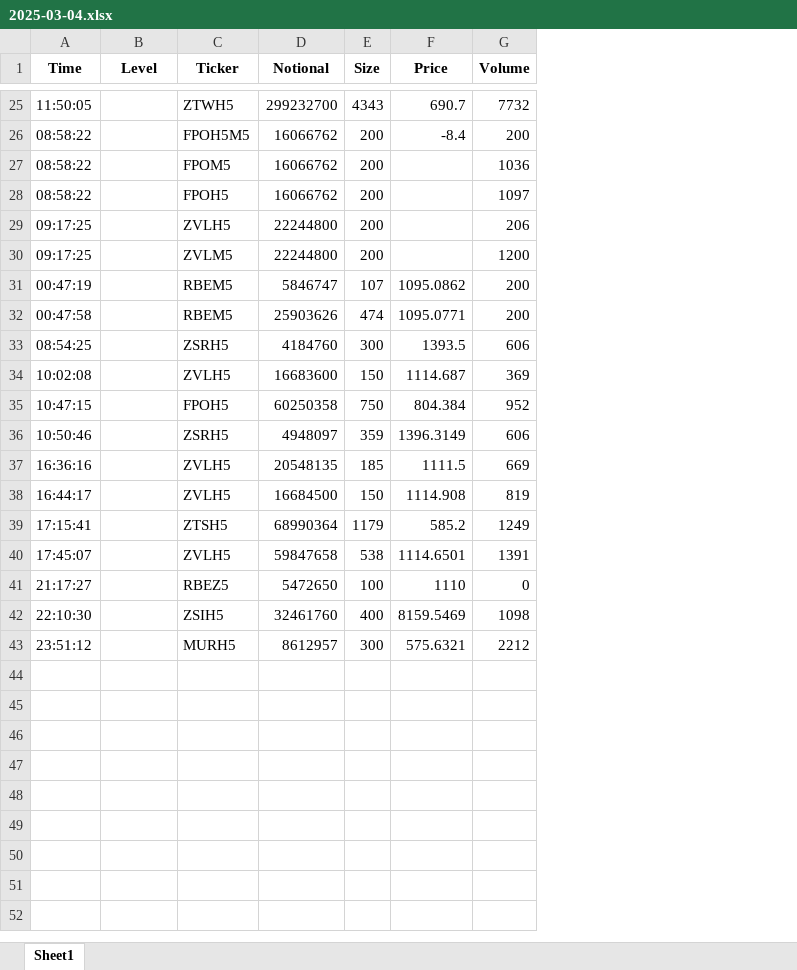
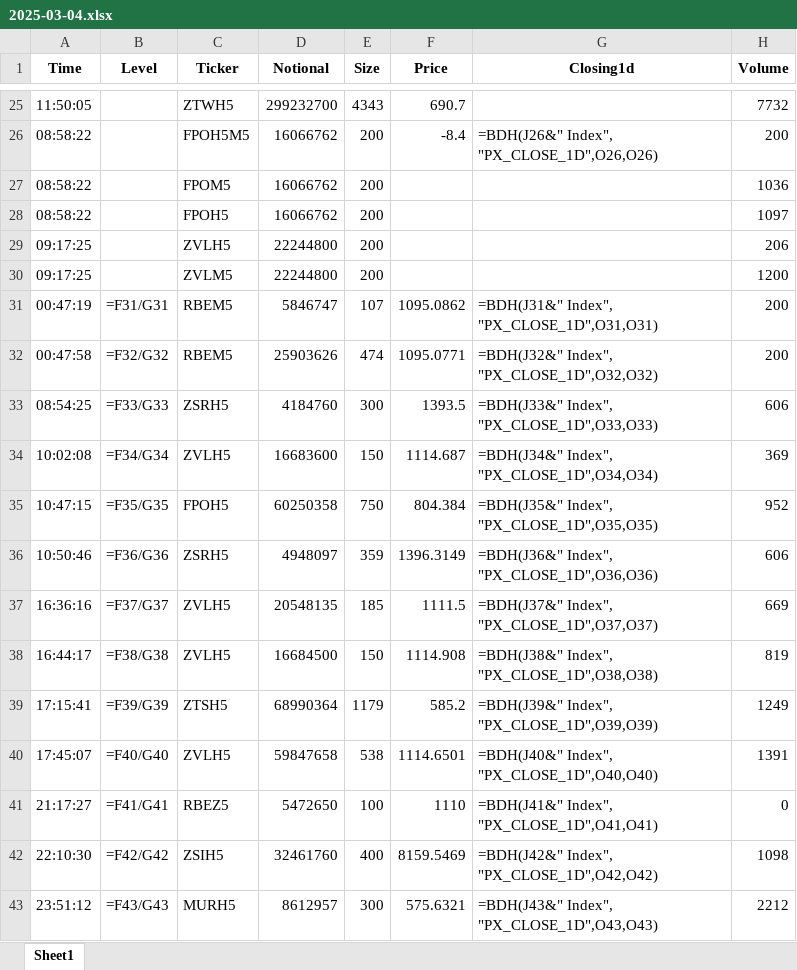
Before and after one commit to Benjaminbhk/hugo-data, an Excel workbook: data/processed/2025-03-04.xlsx, sheet Sheet1, drawn as a sheet; only a part is shown, gaps mark what is left out; values as stored, in another font and other column widths than the file's, no borders; formulas without a stored value are shown as written; the diff covers the shown part only; the diff names each change by its address in the sheet, - before the commit and + after, or states it on an @@ line.

Commit message:
ajout de données de sortie

```diff
--- a/data/processed/2025-03-04.xlsx (sheet Sheet1)
+++ b/data/processed/2025-03-04.xlsx (sheet Sheet1)
+column G (Closing1d), rows 26-43: =BDH(J26&" Index", "PX_CLOSE_1D",O26,O26) |  |  |  |  | =BDH(J31&" Index", "PX_CLOSE_1D",O31,O31) | =BDH(J32&" Index", "PX_CLOSE_1D",O32,O32) | =BDH(J33&" Index", "PX_CLOSE_1D",O33,O33) | =BDH(J34&" Index", "PX_CLOSE_1D",O34,O34) | =BDH(J35&" Index", "PX_CLOSE_1D",O35,O35) | =BDH(J36&" Index", "PX_CLOSE_1D",O36,O36) | =BDH(J37&" Index", "PX_CLOSE_1D",O37,O37) | =BDH(J38&" Index", "PX_CLOSE_1D",O38,O38) | =BDH(J39&" Index", "PX_CLOSE_1D",O39,O39) | =BDH(J40&" Index", "PX_CLOSE_1D",O40,O40) | =BDH(J41&" Index", "PX_CLOSE_1D",O41,O41) | =BDH(J42&" Index", "PX_CLOSE_1D",O42,O42) | =BDH(J43&" Index", "PX_CLOSE_1D",O43,O43)
-B31 (Level): (empty)
+B31 (Level): =F31/G31
-B32 (Level): (empty)
+B32 (Level): =F32/G32
-B33 (Level): (empty)
+B33 (Level): =F33/G33
-B34 (Level): (empty)
+B34 (Level): =F34/G34
-B35 (Level): (empty)
+B35 (Level): =F35/G35
-B36 (Level): (empty)
+B36 (Level): =F36/G36
-B37 (Level): (empty)
+B37 (Level): =F37/G37
-B38 (Level): (empty)
+B38 (Level): =F38/G38
-B39 (Level): (empty)
+B39 (Level): =F39/G39
-B40 (Level): (empty)
+B40 (Level): =F40/G40
-B41 (Level): (empty)
+B41 (Level): =F41/G41
-B42 (Level): (empty)
+B42 (Level): =F42/G42
-B43 (Level): (empty)
+B43 (Level): =F43/G43
```
Also changed, not shown: 8 edited cells elsewhere in this sheet.
